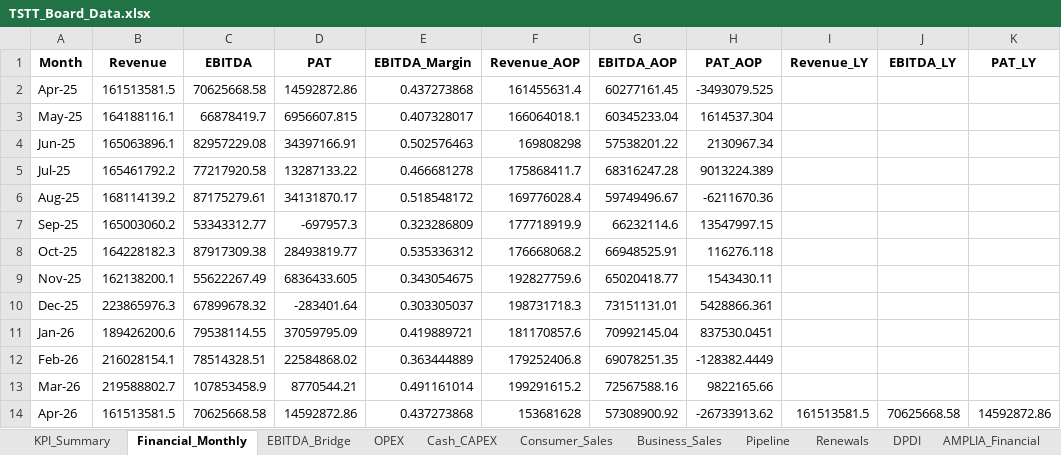
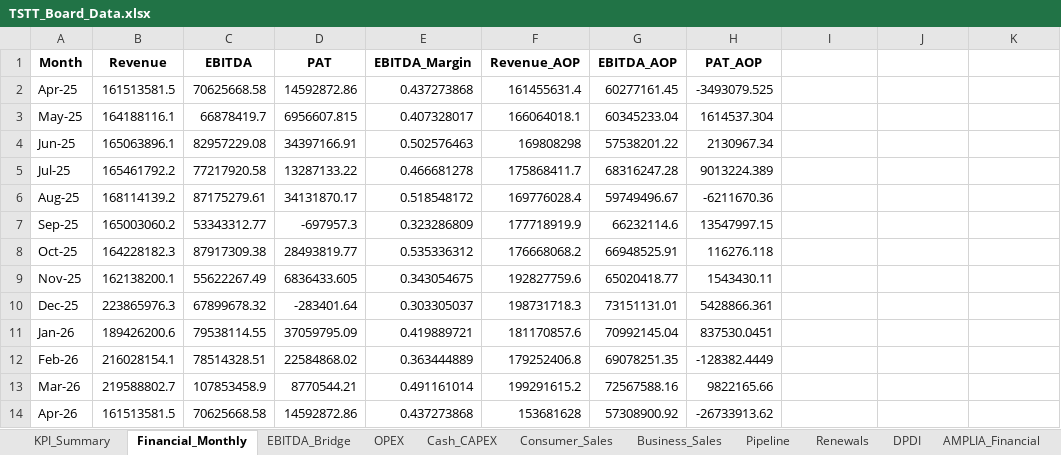
Before and after one commit to chadjsimeon/tstt-board-report, an Excel workbook: TSTT_Board_Data.xlsx, sheet Financial_Monthly, drawn as a sheet; values as stored, in another font and other column widths than the file's, no borders; the diff names each change by its address in the sheet, - before the commit and + after, or states it on an @@ line.

```diff
--- a/TSTT_Board_Data.xlsx (sheet Financial_Monthly)
+++ b/TSTT_Board_Data.xlsx (sheet Financial_Monthly)
-I1: Revenue_LY
+I1: (empty)
-J1: EBITDA_LY
+J1: (empty)
-K1: PAT_LY
+K1: (empty)
-I14: 161513581.5
+I14: (empty)
-J14: 70625668.58
+J14: (empty)
-K14: 14592872.86
+K14: (empty)
```
Also changed, not shown: sheet OPEX, hidden cells, 1 other file.
